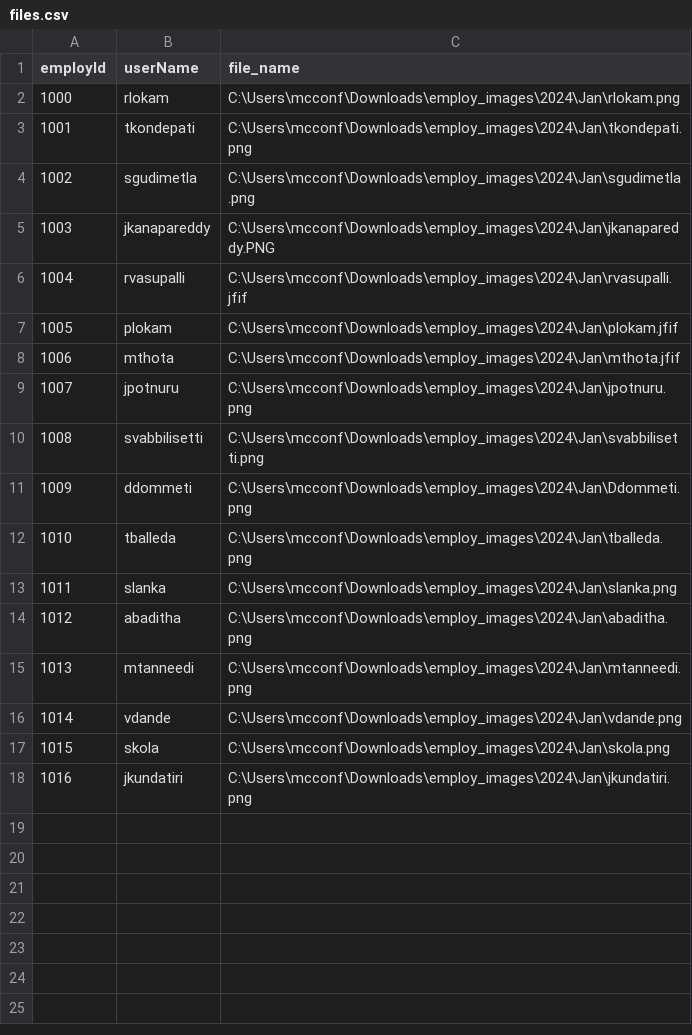
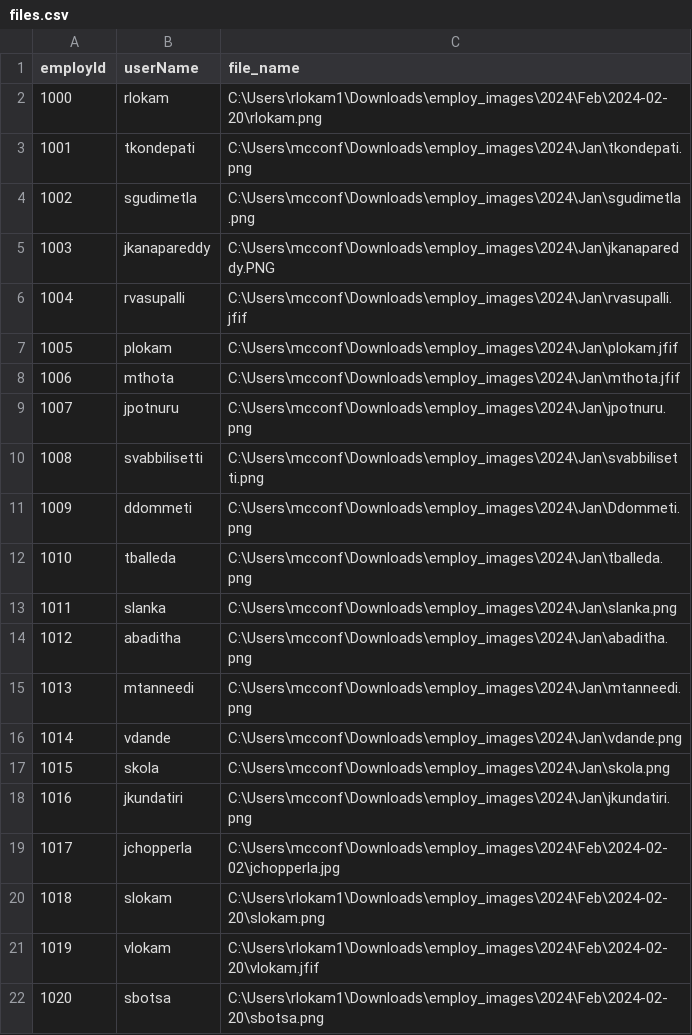
Before and after one commit to RohithLokam/JqueryRegistrationForm, a CSV file: Jquery/files.csv, drawn as a sheet.

```diff
--- a/Jquery/files.csv
+++ b/Jquery/files.csv
@@ -1,3 +1,3 @@
 employId,userName,file_name
-1000,rlokam,C:\Users\mcconf\Downloads\employ_images\2024\Jan\rlokam.png
+1000,rlokam,C:\Users\rlokam1\Downloads\employ_images\2024\Feb\2024-02-20\rlokam.png
 1001,tkondepati,C:\Users\mcconf\Downloads\employ_images\2024\Jan\tkondepati.png
@@ -18 +18,5 @@ employId,userName,file_name
 1016,jkundatiri,C:\Users\mcconf\Downloads\employ_images\2024\Jan\jkundatiri.png
+1017,jchopperla,C:\Users\mcconf\Downloads\employ_images\2024\Feb\2024-02-02\jchopperla.jpg
+1018,slokam,C:\Users\rlokam1\Downloads\employ_images\2024\Feb\2024-02-20\slokam.png
+1019,vlokam,C:\Users\rlokam1\Downloads\employ_images\2024\Feb\2024-02-20\vlokam.jfif
+1020,sbotsa,C:\Users\rlokam1\Downloads\employ_images\2024\Feb\2024-02-20\sbotsa.png
```
Also changed, not shown: Jquery/employ_data.csv, Jquery/testing.csv, 15 other files.
